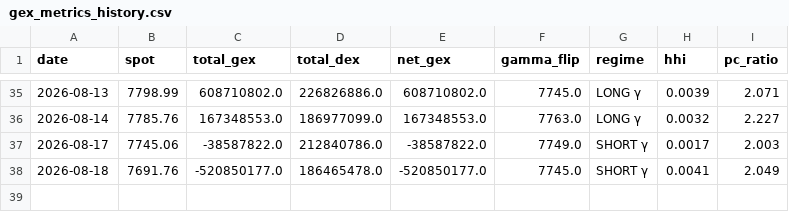
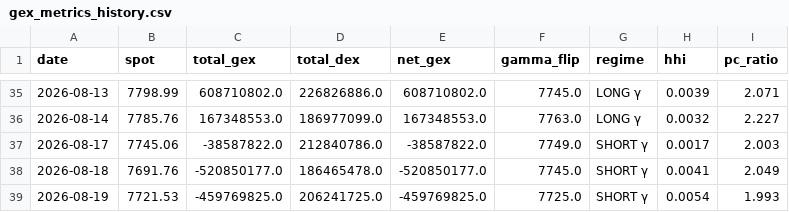
Before and after one commit to electribe15/DerivativeAnalytics, a CSV file: gex_history/gex_metrics_history.csv, drawn as a sheet; only a part is shown, gaps mark what is left out.

```diff
--- a/gex_history/gex_metrics_history.csv
+++ b/gex_history/gex_metrics_history.csv
@@ -38 +38,2 @@ date,spot,total_gex,total_dex,net_gex,gamma_flip,regime,hhi,pc_ratio
 2026-08-18,7691.76,-520850177.0,186465478.0,-520850177.0,7745.0,SHORT γ,0.0041,2.049
+2026-08-19,7721.53,-459769825.0,206241725.0,-459769825.0,7725.0,SHORT γ,0.0054,1.993
```
Also changed, not shown: voldex_history/voldex_history.csv, 2 other files.
